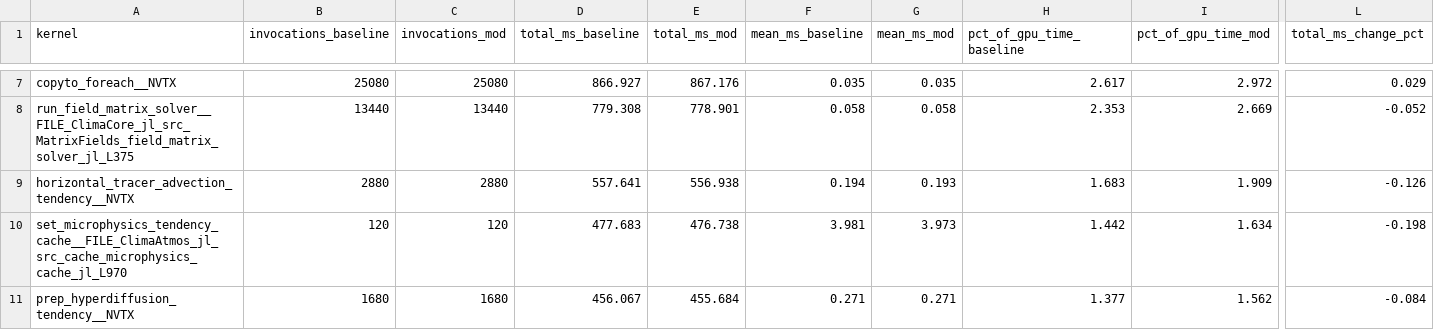
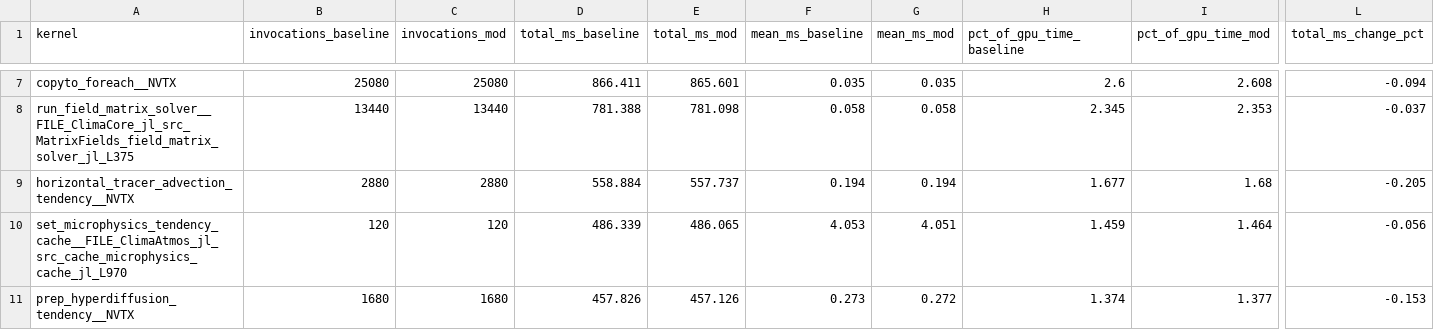
Before and after one commit to petebachant/clima-gpu-profiling, a CSV file: results/top-kernels.csv, drawn as a sheet; only a part is shown, gaps mark what is left out; the diff covers the shown part only; the diff names each change by its address in the sheet, - before the commit and + after, or states it on an @@ line.

Commit message:
Null test on the re-baselined stack: kernel noise floor
Both arms identical, so every gap is measurement noise. Per-kernel it is
+-0.04% to 1.04%, top-12 total -0.57%. The SGS microphysics cache kernel is the
steadiest thing in the profile at +0.15%, so an effect there of a few percent is
already far outside noise.

Radiation is still the largest block at ~14.7 s over the 120-step window even
with the binary search now in both arms; the microphysics cache kernel is the
largest non-radiation kernel at 3.43 s.

```diff
--- a/results/top-kernels.csv
+++ b/results/top-kernels.csv
-D7 (total_ms_baseline): 866.927
+D7 (total_ms_baseline): 866.411
-E7 (total_ms_mod): 867.176
+E7 (total_ms_mod): 865.601
-H7 (pct_of_gpu_time_baseline): 2.617
+H7 (pct_of_gpu_time_baseline): 2.6
-I7 (pct_of_gpu_time_mod): 2.972
+I7 (pct_of_gpu_time_mod): 2.608
-L7 (total_ms_change_pct): 0.029
+L7 (total_ms_change_pct): -0.094
-D8 (total_ms_baseline): 779.308
+D8 (total_ms_baseline): 781.388
-E8 (total_ms_mod): 778.901
+E8 (total_ms_mod): 781.098
-H8 (pct_of_gpu_time_baseline): 2.353
+H8 (pct_of_gpu_time_baseline): 2.345
-I8 (pct_of_gpu_time_mod): 2.669
+I8 (pct_of_gpu_time_mod): 2.353
-L8 (total_ms_change_pct): -0.052
+L8 (total_ms_change_pct): -0.037
-D9 (total_ms_baseline): 557.641
+D9 (total_ms_baseline): 558.884
-E9 (total_ms_mod): 556.938
+E9 (total_ms_mod): 557.737
-G9 (mean_ms_mod): 0.193
+G9 (mean_ms_mod): 0.194
-H9 (pct_of_gpu_time_baseline): 1.683
+H9 (pct_of_gpu_time_baseline): 1.677
-I9 (pct_of_gpu_time_mod): 1.909
+I9 (pct_of_gpu_time_mod): 1.68
-L9 (total_ms_change_pct): -0.126
+L9 (total_ms_change_pct): -0.205
-D10 (total_ms_baseline): 477.683
+D10 (total_ms_baseline): 486.339
-E10 (total_ms_mod): 476.738
+E10 (total_ms_mod): 486.065
-F10 (mean_ms_baseline): 3.981
+F10 (mean_ms_baseline): 4.053
-G10 (mean_ms_mod): 3.973
+G10 (mean_ms_mod): 4.051
-H10 (pct_of_gpu_time_baseline): 1.442
+H10 (pct_of_gpu_time_baseline): 1.459
-I10 (pct_of_gpu_time_mod): 1.634
+I10 (pct_of_gpu_time_mod): 1.464
-L10 (total_ms_change_pct): -0.198
+L10 (total_ms_change_pct): -0.056
-D11 (total_ms_baseline): 456.067
+D11 (total_ms_baseline): 457.826
-E11 (total_ms_mod): 455.684
+E11 (total_ms_mod): 457.126
-F11 (mean_ms_baseline): 0.271
+F11 (mean_ms_baseline): 0.273
-G11 (mean_ms_mod): 0.271
+G11 (mean_ms_mod): 0.272
-H11 (pct_of_gpu_time_baseline): 1.377
+H11 (pct_of_gpu_time_baseline): 1.374
-I11 (pct_of_gpu_time_mod): 1.562
+I11 (pct_of_gpu_time_mod): 1.377
-L11 (total_ms_change_pct): -0.084
+L11 (total_ms_change_pct): -0.153
```
Also changed, not shown: 2 added rows, 2 removed rows and 80 edited cells elsewhere in this file, 6 other files.
